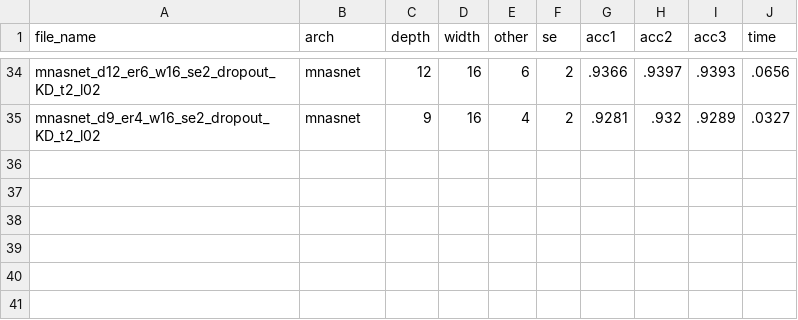
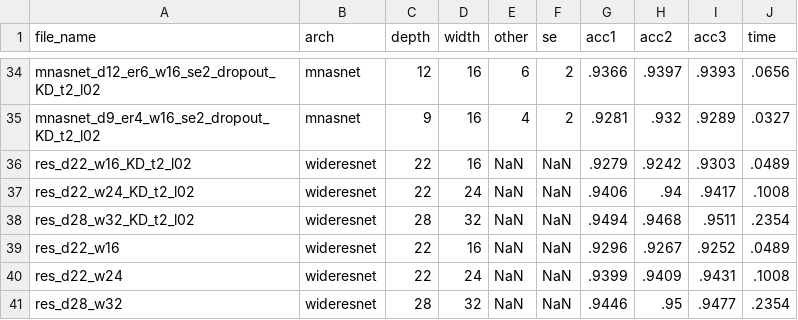
Before and after one commit to NatGr/Master_Thesis, a CSV file: training_from_scratch/architectures.csv, drawn as a sheet; only a part is shown, gaps mark what is left out.

Commit message:
adding new architectures

```diff
--- a/training_from_scratch/architectures.csv
+++ b/training_from_scratch/architectures.csv
@@ -35 +35,7 @@ mnasnet_d12_er6_w16_se2_dropout_KD_t2_l02,mnasnet,12,16,6,2,.9366,.9397,.9393,.0
 mnasnet_d9_er4_w16_se2_dropout_KD_t2_l02,mnasnet,9,16,4,2,.9281,.932,.9289,.0327
+res_d22_w16_KD_t2_l02,wideresnet,22,16,NaN,NaN,.9279,.9242,.9303,.0489
+res_d22_w24_KD_t2_l02,wideresnet,22,24,NaN,NaN,.9406,.94,.9417,.1008
+res_d28_w32_KD_t2_l02,wideresnet,28,32,NaN,NaN,.9494,.9468,.9511,.2354
+res_d22_w16,wideresnet,22,16,NaN,NaN,.9296,.9267,.9252,.0489
+res_d22_w24,wideresnet,22,24,NaN,NaN,.9399,.9409,.9431,.1008
+res_d28_w32,wideresnet,28,32,NaN,NaN,.9446,.95,.9477,.2354
```
